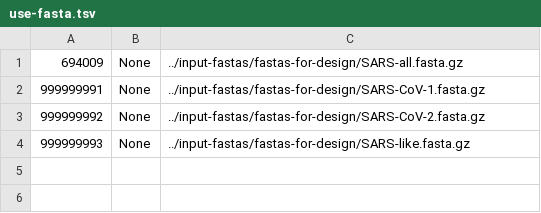
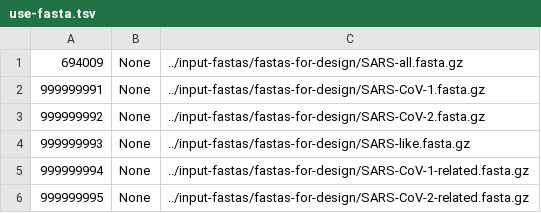
Before and after one commit to broadinstitute/adapt-designs, a TSV file: designs/coronaviridae/sars/in/use-fasta.tsv, drawn as a sheet.

```diff
--- a/designs/coronaviridae/sars/in/use-fasta.tsv
+++ b/designs/coronaviridae/sars/in/use-fasta.tsv
@@ -4 +4,3 @@
 999999993	None	../input-fastas/fastas-for-design/SARS-like.fasta.gz
+999999994	None	../input-fastas/fastas-for-design/SARS-CoV-1-related.fasta.gz
+999999995	None	../input-fastas/fastas-for-design/SARS-CoV-2-related.fasta.gz
```
Also changed, not shown: designs/coronaviridae/sars/in/taxa.tsv, designs/coronaviridae/sars/out/sars-cov-2.0.test-targets.tsv, 47 other files.
